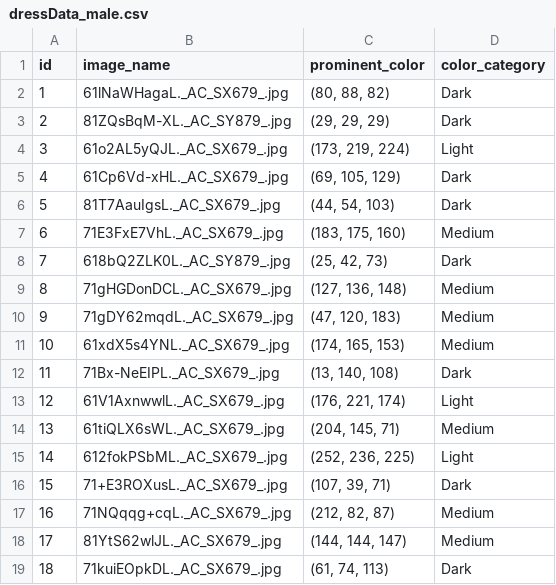
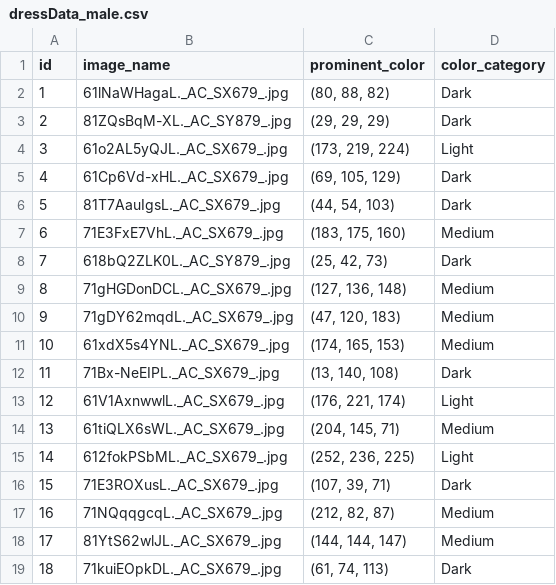
Before and after one commit to gitmayoo/ai-project-backend-main, a CSV file: app/dressData_male.csv, drawn as a sheet.

```diff
--- a/app/dressData_male.csv
+++ b/app/dressData_male.csv
@@ -15,4 +15,4 @@ id,image_name,prominent_color,color_category
 14,612fokPSbML._AC_SX679_.jpg,"(252, 236, 225)",Light
-15,71+E3ROXusL._AC_SX679_.jpg,"(107, 39, 71)",Dark
-16,71NQqqg+cqL._AC_SX679_.jpg,"(212, 82, 87)",Medium
+15,71E3ROXusL._AC_SX679_.jpg,"(107, 39, 71)",Dark
+16,71NQqqgcqL._AC_SX679_.jpg,"(212, 82, 87)",Medium
 17,81YtS62wlJL._AC_SX679_.jpg,"(144, 144, 147)",Medium
```
Also changed, not shown: app/dressData_female.csv, 1 other file.
